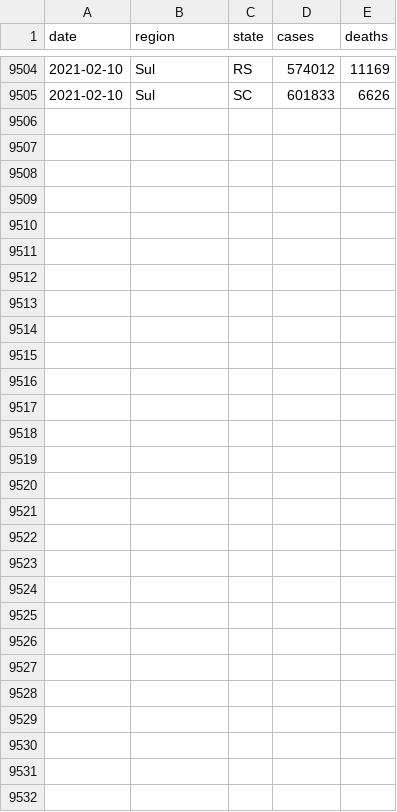
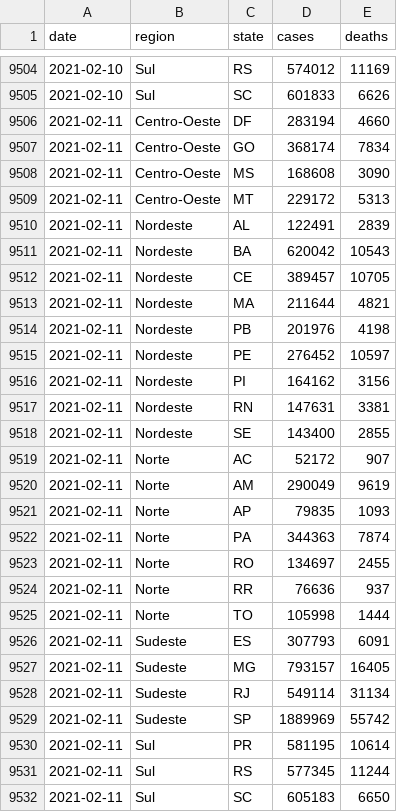
Before and after one commit to momenezes/covid19, a CSV file: data/brazil_covid19.csv, drawn as a sheet; only a part is shown, gaps mark what is left out.

```diff
--- a/data/brazil_covid19.csv
+++ b/data/brazil_covid19.csv
@@ -9505 +9505,28 @@ date,region,state,cases,deaths
 2021-02-10,Sul,SC,601833,6626
+2021-02-11,Centro-Oeste,DF,283194,4660
+2021-02-11,Centro-Oeste,GO,368174,7834
+2021-02-11,Centro-Oeste,MS,168608,3090
+2021-02-11,Centro-Oeste,MT,229172,5313
+2021-02-11,Nordeste,AL,122491,2839
+2021-02-11,Nordeste,BA,620042,10543
+2021-02-11,Nordeste,CE,389457,10705
+2021-02-11,Nordeste,MA,211644,4821
+2021-02-11,Nordeste,PB,201976,4198
+2021-02-11,Nordeste,PE,276452,10597
+2021-02-11,Nordeste,PI,164162,3156
+2021-02-11,Nordeste,RN,147631,3381
+2021-02-11,Nordeste,SE,143400,2855
+2021-02-11,Norte,AC,52172,907
+2021-02-11,Norte,AM,290049,9619
+2021-02-11,Norte,AP,79835,1093
+2021-02-11,Norte,PA,344363,7874
+2021-02-11,Norte,RO,134697,2455
+2021-02-11,Norte,RR,76636,937
+2021-02-11,Norte,TO,105998,1444
+2021-02-11,Sudeste,ES,307793,6091
+2021-02-11,Sudeste,MG,793157,16405
+2021-02-11,Sudeste,RJ,549114,31134
+2021-02-11,Sudeste,SP,1889969,55742
+2021-02-11,Sul,PR,581195,10614
+2021-02-11,Sul,RS,577345,11244
+2021-02-11,Sul,SC,605183,6650
```
Also changed, not shown: 4 other files.
